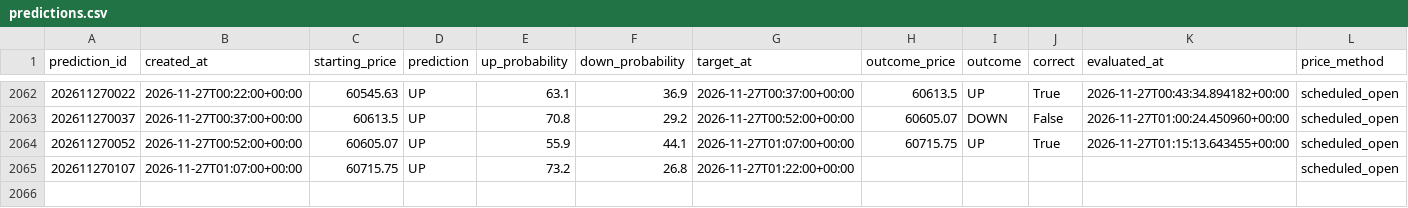
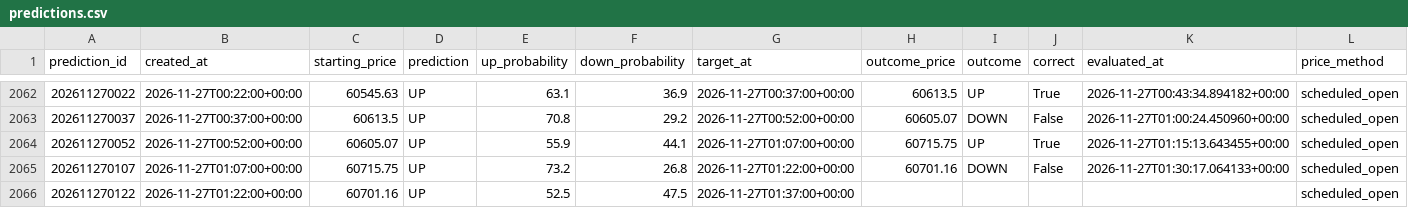
Before and after one commit to UncleJeffaffa/bitcoin-prediction-bot, a CSV file: predictions.csv, drawn as a sheet; only a part is shown, gaps mark what is left out.

```diff
--- a/predictions.csv
+++ b/predictions.csv
@@ -2064,2 +2064,3 @@ prediction_id,created_at,starting_price,prediction,up_probability,down_probabili
 202611270052,2026-11-27T00:52:00+00:00,60605.07,UP,55.9,44.1,2026-11-27T01:07:00+00:00,60715.75,UP,True,2026-11-27T01:15:13.643455+00:00,scheduled_open
-202611270107,2026-11-27T01:07:00+00:00,60715.75,UP,73.2,26.8,2026-11-27T01:22:00+00:00,,,,,scheduled_open
+202611270107,2026-11-27T01:07:00+00:00,60715.75,UP,73.2,26.8,2026-11-27T01:22:00+00:00,60701.16,DOWN,False,2026-11-27T01:30:17.064133+00:00,scheduled_open
+202611270122,2026-11-27T01:22:00+00:00,60701.16,UP,52.5,47.5,2026-11-27T01:37:00+00:00,,,,,scheduled_open
```
Also changed, not shown: paper_filtered_mean_reversion.csv, paper_mean_reversion.csv.
